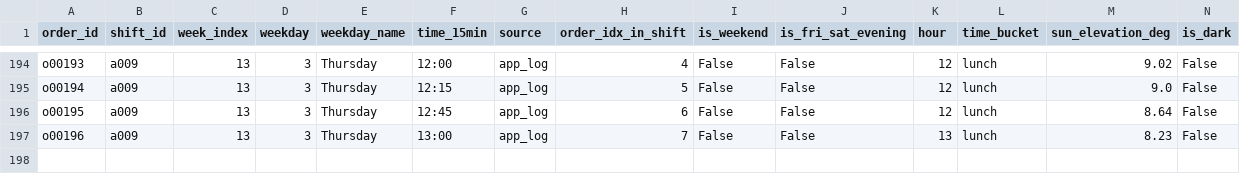
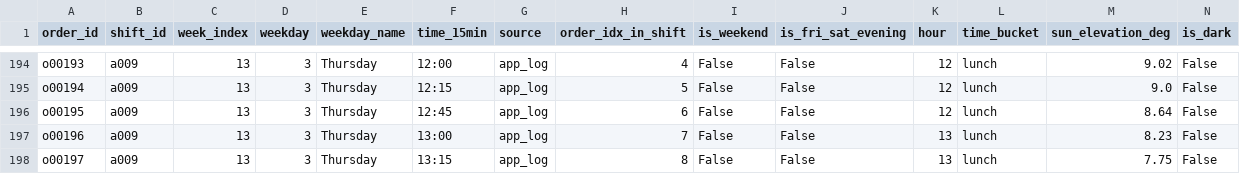
Before and after one commit to mdrifathahamed/spotorders, a CSV file: data/sample/orders_public.csv, drawn as a sheet; only a part is shown, gaps mark what is left out; rows hold the shown columns only; the diff names each change by its address in the sheet, - before the commit and + after, or states it on an @@ line.

```diff
--- a/data/sample/orders_public.csv
+++ b/data/sample/orders_public.csv
+row 198: o00197 | a009 | 13 | 3 | Thursday | 13:15 | app_log | 8 | False | False | 13 | lunch | 7.75 | False
```
Also changed, not shown: data/sample/hex_training_table.csv, data/sample/spot_ranking.csv, 4 other files.
